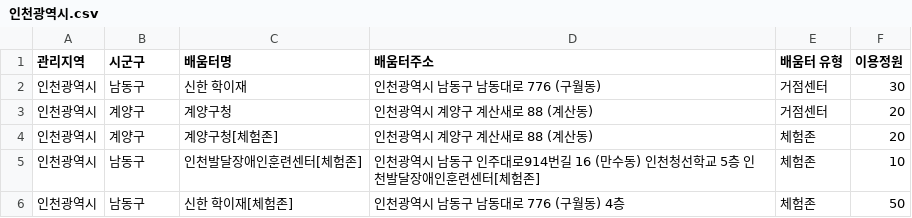
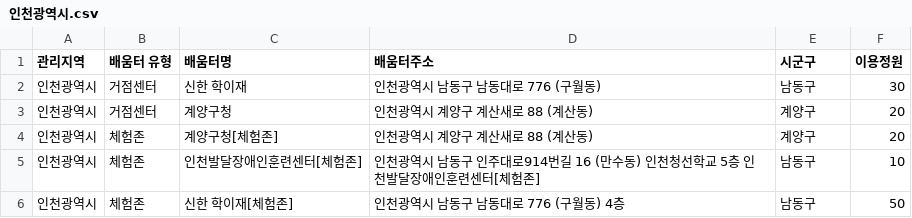
Before and after one commit to DataCrawling-SKU/digital-learning-hub, a CSV file: data/region_data/인천광역시.csv, drawn as a sheet.

```diff
--- a/data/region_data/인천광역시.csv
+++ b/data/region_data/인천광역시.csv
@@ -1,6 +1,6 @@
-관리지역,시군구,배움터명,배움터주소,배움터 유형,이용정원
-인천광역시,남동구,신한 학이재,인천광역시 남동구 남동대로 776 (구월동),거점센터,30
-인천광역시,계양구,계양구청,인천광역시 계양구 계산새로 88 (계산동),거점센터,20
-인천광역시,계양구,계양구청[체험존],인천광역시 계양구 계산새로 88 (계산동) ,체험존,20
-인천광역시,남동구,인천발달장애인훈련센터[체험존],인천광역시 남동구 인주대로914번길 16 (만수동) 인천청선학교 5층 인천발달장애인훈련센터[체험존],체험존,10
-인천광역시,남동구,신한 학이재[체험존],인천광역시 남동구 남동대로 776 (구월동) 4층,체험존,50
+관리지역,배움터 유형,배움터명,배움터주소,시군구,이용정원
+인천광역시,거점센터,신한 학이재,인천광역시 남동구 남동대로 776 (구월동),남동구,30
+인천광역시,거점센터,계양구청,인천광역시 계양구 계산새로 88 (계산동),계양구,20
+인천광역시,체험존,계양구청[체험존],인천광역시 계양구 계산새로 88 (계산동),계양구,20
+인천광역시,체험존,인천발달장애인훈련센터[체험존],인천광역시 남동구 인주대로914번길 16 (만수동) 인천청선학교 5층 인천발달장애인훈련센터[체험존],남동구,10
+인천광역시,체험존,신한 학이재[체험존],인천광역시 남동구 남동대로 776 (구월동) 4층,남동구,50
```
Also changed, not shown: data/region_data/경기도.csv, data/region_data/경상남도.csv, 20 other files.
